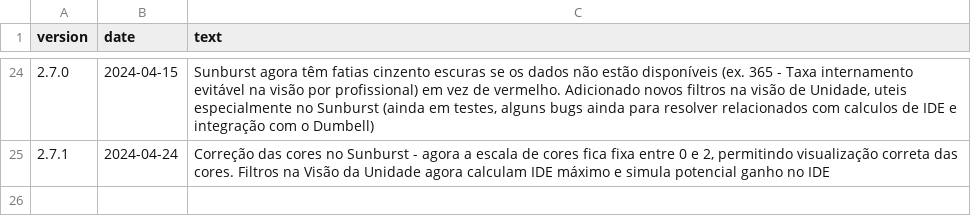
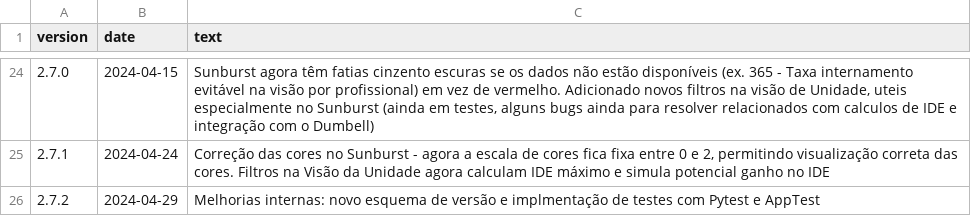
Before and after one commit to DiogoCarapito/mgfhub, a CSV file: content/changelog.csv, drawn as a sheet; only a part is shown, gaps mark what is left out.

```diff
--- a/content/changelog.csv
+++ b/content/changelog.csv
@@ -25 +25,2 @@ version,date,text
 2.7.1,2024-04-24,"Correção das cores no Sunburst - agora a escala de cores fica fixa entre 0 e 2, permitindo visualização correta das cores. Filtros na Visão da Unidade agora calculam IDE máximo e simula potencial ganho no IDE"
+2.7.2,2024-04-29,"Melhorias internas: novo esquema de versão e implmentação de testes com Pytest e AppTest"
```
Also changed, not shown: 1 other file.
